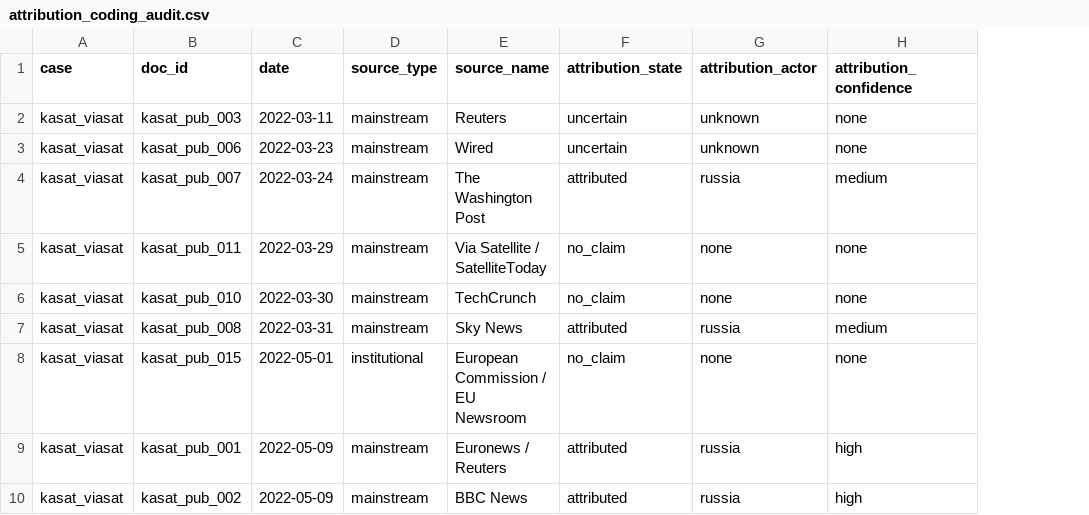
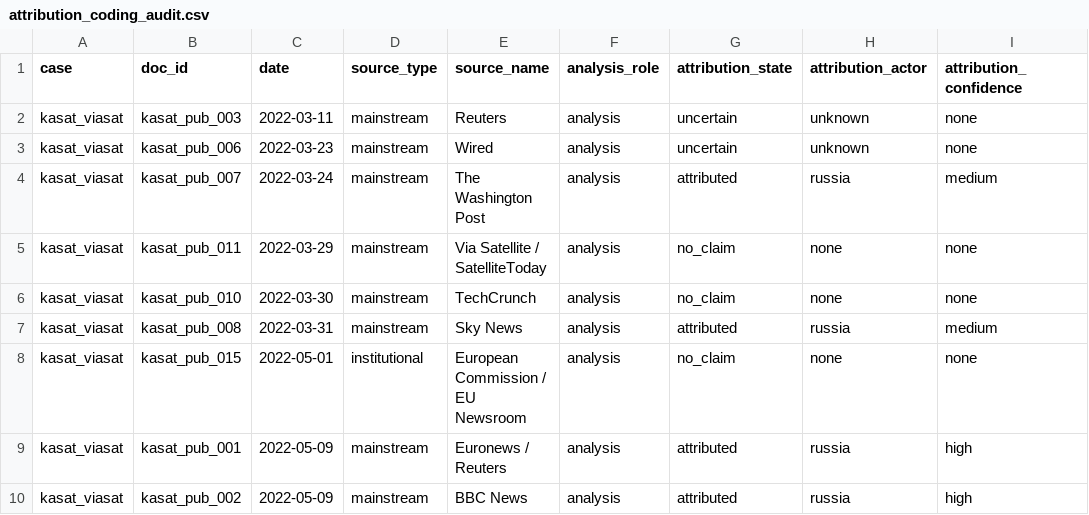
Before and after one commit to GiovanniArosio/cidf-framework, a CSV file: data/attribution_coding_audit.csv, drawn as a sheet; only a part is shown; the diff names each change by its address in the sheet, - before the commit and + after, or states it on an @@ line.

```diff
--- a/data/attribution_coding_audit.csv
+++ b/data/attribution_coding_audit.csv
+column F (analysis_role), rows 2-10: all analysis
```
Also changed, not shown: 17 other files.
